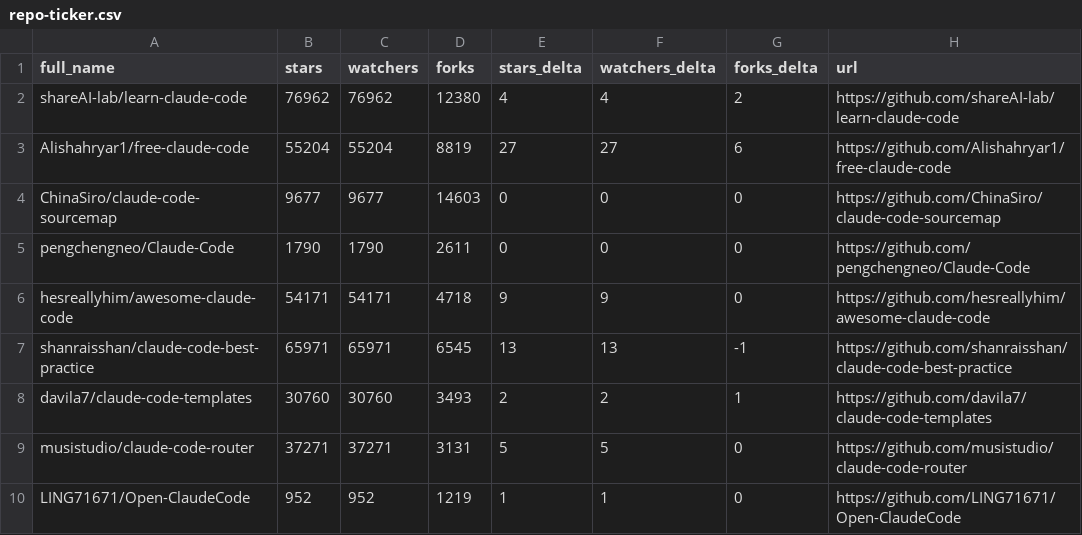
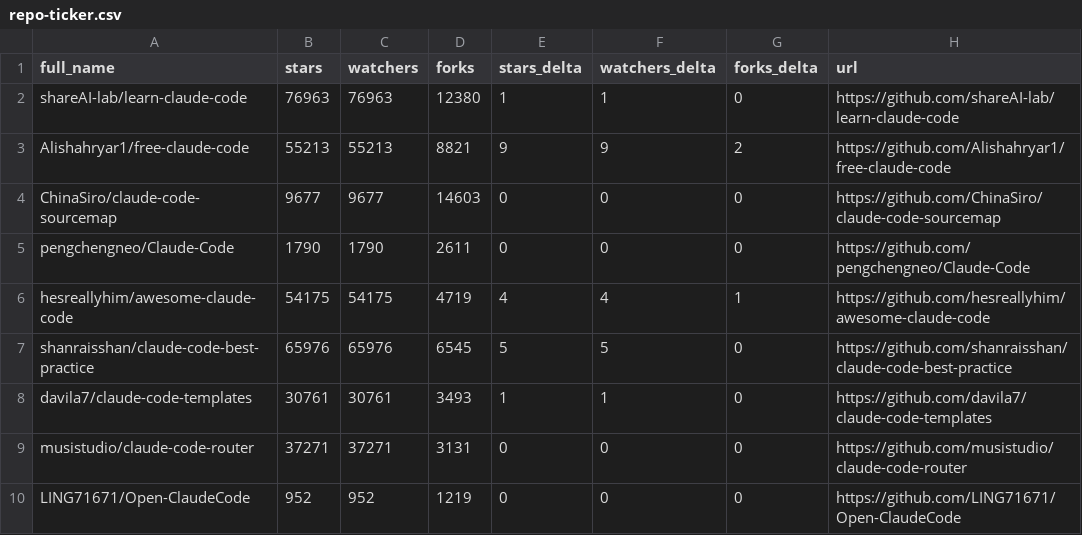
Before and after one commit to sanelez/SZ58_awesome-claude-code, a CSV file: data/repo-ticker.csv, drawn as a sheet; only a part is shown; the diff covers the shown part only.

```diff
--- a/data/repo-ticker.csv
+++ b/data/repo-ticker.csv
@@ -1,10 +1,10 @@
 full_name,stars,watchers,forks,stars_delta,watchers_delta,forks_delta,url
-shareAI-lab/learn-claude-code,76962,76962,12380,4,4,2,https://github.com/shareAI-lab/learn-claude-code
-Alishahryar1/free-claude-code,55204,55204,8819,27,27,6,https://github.com/Alishahryar1/free-claude-code
+shareAI-lab/learn-claude-code,76963,76963,12380,1,1,0,https://github.com/shareAI-lab/learn-claude-code
+Alishahryar1/free-claude-code,55213,55213,8821,9,9,2,https://github.com/Alishahryar1/free-claude-code
 ChinaSiro/claude-code-sourcemap,9677,9677,14603,0,0,0,https://github.com/ChinaSiro/claude-code-sourcemap
 pengchengneo/Claude-Code,1790,1790,2611,0,0,0,https://github.com/pengchengneo/Claude-Code
-hesreallyhim/awesome-claude-code,54171,54171,4718,9,9,0,https://github.com/hesreallyhim/awesome-claude-code
-shanraisshan/claude-code-best-practice,65971,65971,6545,13,13,-1,https://github.com/shanraisshan/claude-code-best-practice
-davila7/claude-code-templates,30760,30760,3493,2,2,1,https://github.com/davila7/claude-code-templates
-musistudio/claude-code-router,37271,37271,3131,5,5,0,https://github.com/musistudio/claude-code-router
-LING71671/Open-ClaudeCode,952,952,1219,1,1,0,https://github.com/LING71671/Open-ClaudeCode
+hesreallyhim/awesome-claude-code,54175,54175,4719,4,4,1,https://github.com/hesreallyhim/awesome-claude-code
+shanraisshan/claude-code-best-practice,65976,65976,6545,5,5,0,https://github.com/shanraisshan/claude-code-best-practice
+davila7/claude-code-templates,30761,30761,3493,1,1,0,https://github.com/davila7/claude-code-templates
+musistudio/claude-code-router,37271,37271,3131,0,0,0,https://github.com/musistudio/claude-code-router
+LING71671/Open-ClaudeCode,952,952,1219,0,0,0,https://github.com/LING71671/Open-ClaudeCode
```
Also changed, not shown: 3 added rows, 3 removed rows and 96 edited cells elsewhere in this file, 2 other files.
